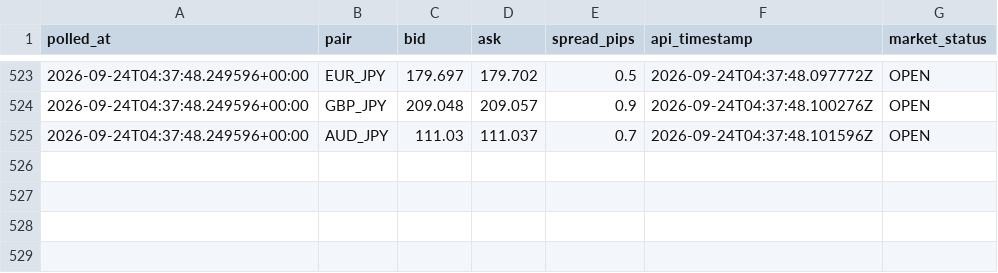
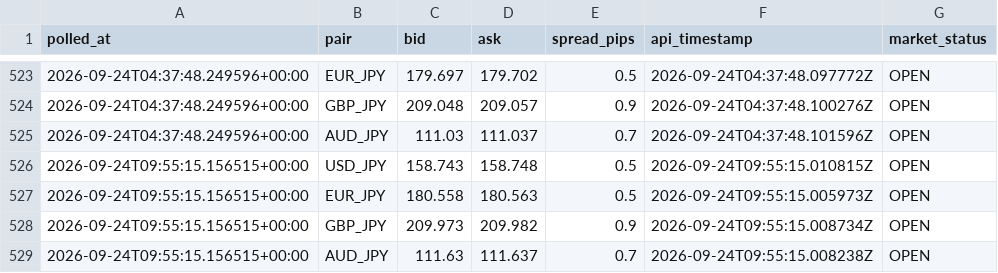
Before and after one commit to hasebe201114-cyber/minmax-fx-day-trading-lab, a CSV file: data/raw/live-ticker/2026-09.csv, drawn as a sheet; only a part is shown, gaps mark what is left out.

```diff
--- a/data/raw/live-ticker/2026-09.csv
+++ b/data/raw/live-ticker/2026-09.csv
@@ -525 +525,5 @@ polled_at,pair,bid,ask,spread_pips,api_timestamp,market_status
 2026-09-24T04:37:48.249596+00:00,AUD_JPY,111.03,111.037,0.7,2026-09-24T04:37:48.101596Z,OPEN
+2026-09-24T09:55:15.156515+00:00,USD_JPY,158.743,158.748,0.5,2026-09-24T09:55:15.010815Z,OPEN
+2026-09-24T09:55:15.156515+00:00,EUR_JPY,180.558,180.563,0.5,2026-09-24T09:55:15.005973Z,OPEN
+2026-09-24T09:55:15.156515+00:00,GBP_JPY,209.973,209.982,0.9,2026-09-24T09:55:15.008734Z,OPEN
+2026-09-24T09:55:15.156515+00:00,AUD_JPY,111.63,111.637,0.7,2026-09-24T09:55:15.008238Z,OPEN
```
